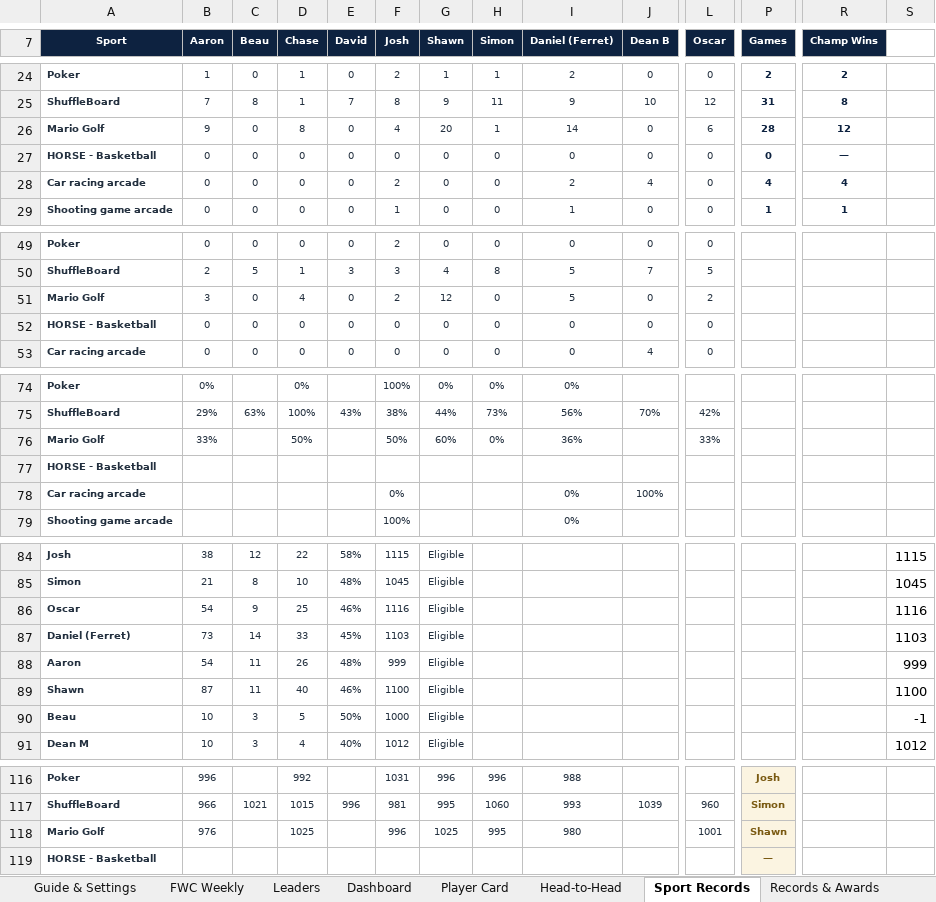
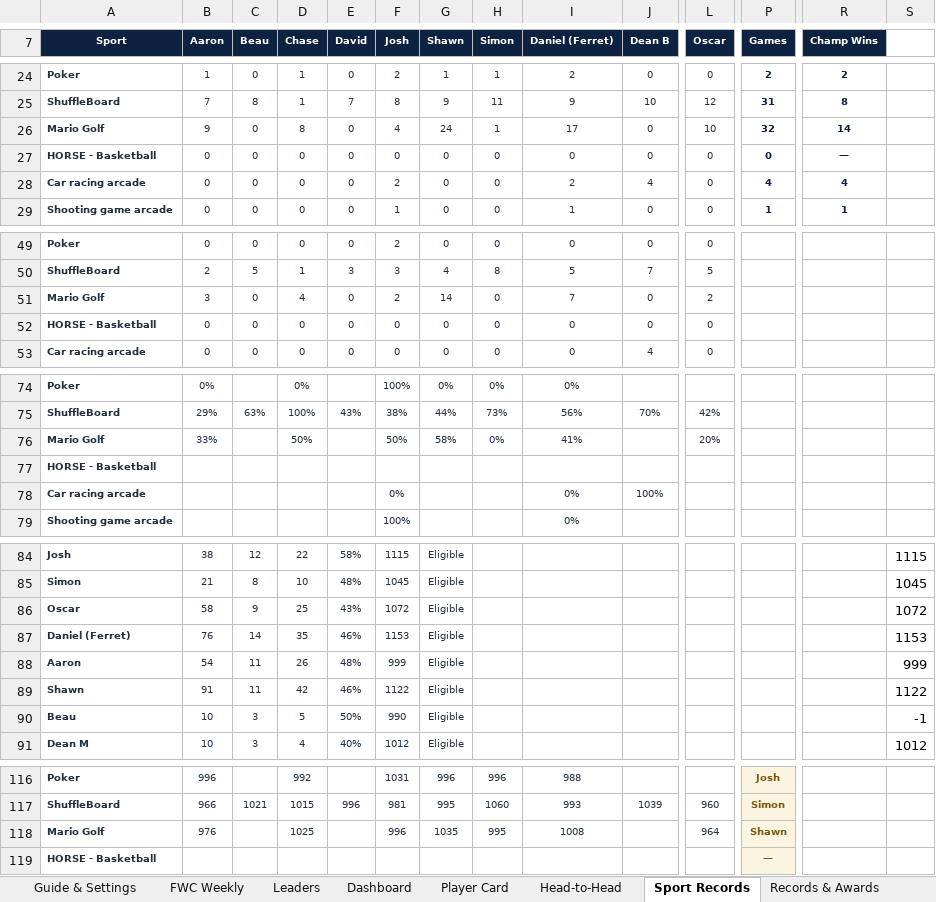
Before and after one commit to PeachyAUS/fwc, an Excel workbook: FWC_Championship_Tracker_8.xlsx, sheet Sport Records, drawn as a sheet; only a part is shown, gaps mark what is left out; values as stored, in another font and other column widths than the file's, no borders; conditional formats not drawn; the diff covers the shown part only; the diff names each change by its address in the sheet, - before the commit and + after, or states it on an @@ line.

```diff
--- a/FWC_Championship_Tracker_8.xlsx (sheet Sport Records)
+++ b/FWC_Championship_Tracker_8.xlsx (sheet Sport Records)
-G26 (Shawn): 20
+G26 (Shawn): 24
-I26 (Daniel (Ferret)): 14
+I26 (Daniel (Ferret)): 17
-L26 (Oscar): 6
+L26 (Oscar): 10
-P26 (Games): 28
+P26 (Games): 32
-R26 (Champ Wins): 12
+R26 (Champ Wins): 14
-G51 (Shawn): 12
+G51 (Shawn): 14
-I51 (Daniel (Ferret)): 5
+I51 (Daniel (Ferret)): 7
-G76 (Shawn): 60%
+G76 (Shawn): 58%
-I76 (Daniel (Ferret)): 36%
+I76 (Daniel (Ferret)): 41%
-L76 (Oscar): 33%
+L76 (Oscar): 20%
-B86 (Aaron): 54
+B86 (Aaron): 58
-E86 (David): 46%
+E86 (David): 43%
-F86 (Josh): 1116
+F86 (Josh): 1072
-S86: 1116
+S86: 1072
-B87 (Aaron): 73
+B87 (Aaron): 76
-D87 (Chase): 33
+D87 (Chase): 35
-E87 (David): 45%
+E87 (David): 46%
-F87 (Josh): 1103
+F87 (Josh): 1153
-S87: 1103
+S87: 1153
-B89 (Aaron): 87
+B89 (Aaron): 91
-D89 (Chase): 40
+D89 (Chase): 42
-F89 (Josh): 1100
+F89 (Josh): 1122
-S89: 1100
+S89: 1122
-F90 (Josh): 1000
+F90 (Josh): 990
-G118 (Shawn): 1025
+G118 (Shawn): 1035
-I118 (Daniel (Ferret)): 980
+I118 (Daniel (Ferret)): 1008
-L118 (Oscar): 1001
+L118 (Oscar): 964
```
Also changed, not shown: 1 edited cell elsewhere in this sheet, sheet Match Log, sheet Dashboard, sheet Trends & Stats, sheet Player Card, sheet Head-to-Head, sheet Records & Awards, 1 more sheet, formulas that keep their value, hidden cells, 1 other file.
